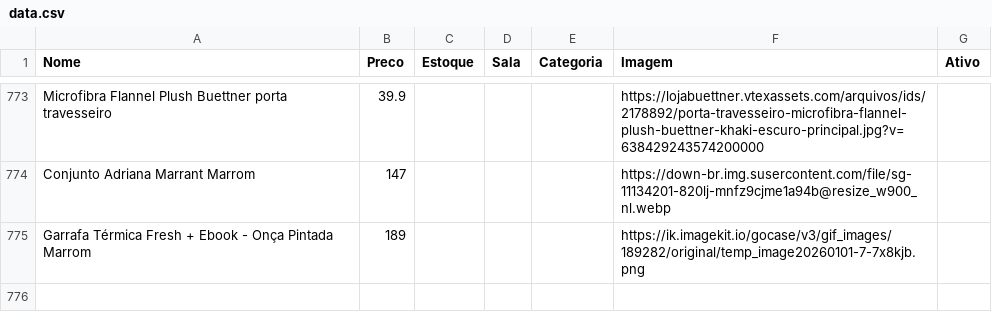
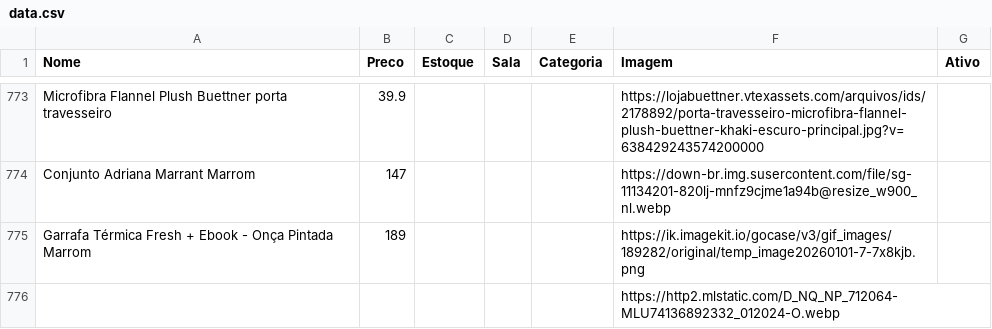
Before and after one commit to lojinhadd/loja, a CSV file: data.csv, drawn as a sheet; only a part is shown, gaps mark what is left out; the diff names each change by its address in the sheet, - before the commit and + after, or states it on an @@ line.

Commit message:
Auto-sync: planilha atualizada

```diff
--- a/data.csv
+++ b/data.csv
+row 776:  |  |  |  |  | https://http2.mlstatic.com/D_NQ_NP_712064-MLU74136892332_012024-O.webp
```
